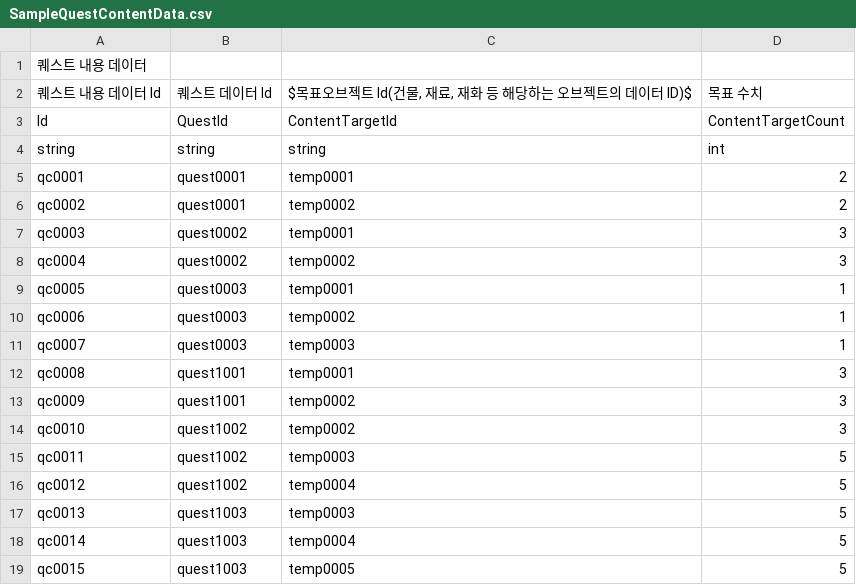
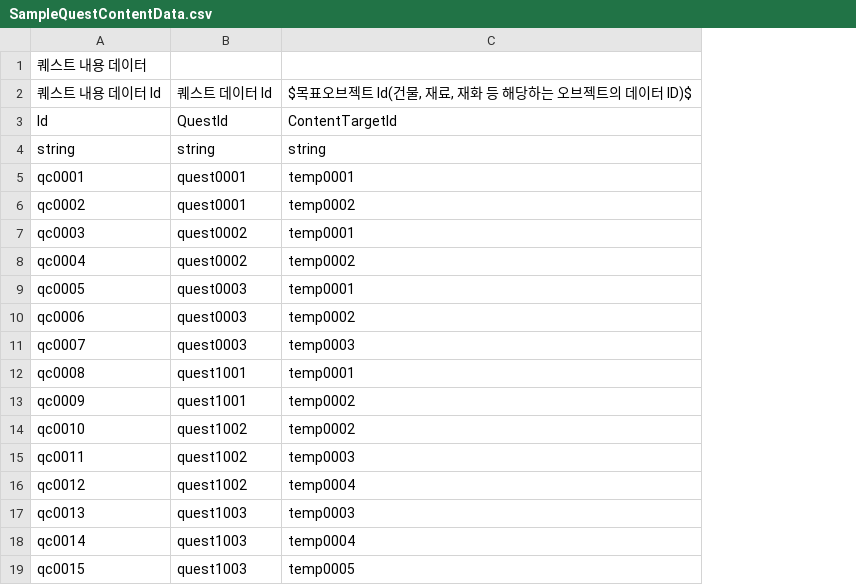
Before and after one commit to CGRJ2/UniMo-GardenOfStars, a CSV file: Assets/000WorkSpaces/CYE/Data/SampleQuestContentData.csv, drawn as a sheet; the diff names each change by its address in the sheet, - before the commit and + after, or states it on an @@ line.

```diff
--- a/Assets/000WorkSpaces/CYE/Data/SampleQuestContentData.csv
+++ b/Assets/000WorkSpaces/CYE/Data/SampleQuestContentData.csv
-column D, rows 2-19: 목표 수치 | ContentTargetCount | int | 2 | 2 | 3 | 3 | 1 | 1 | 1 | 3 | 3 | 3 | 5 | 5 | 5 | 5 | 5
```
Also changed, not shown: Assets/000WorkSpaces/CYE/Data/SampleNpcData.csv, Assets/000WorkSpaces/CYE/Data/SampleQuestData.csv, 17 other files.
